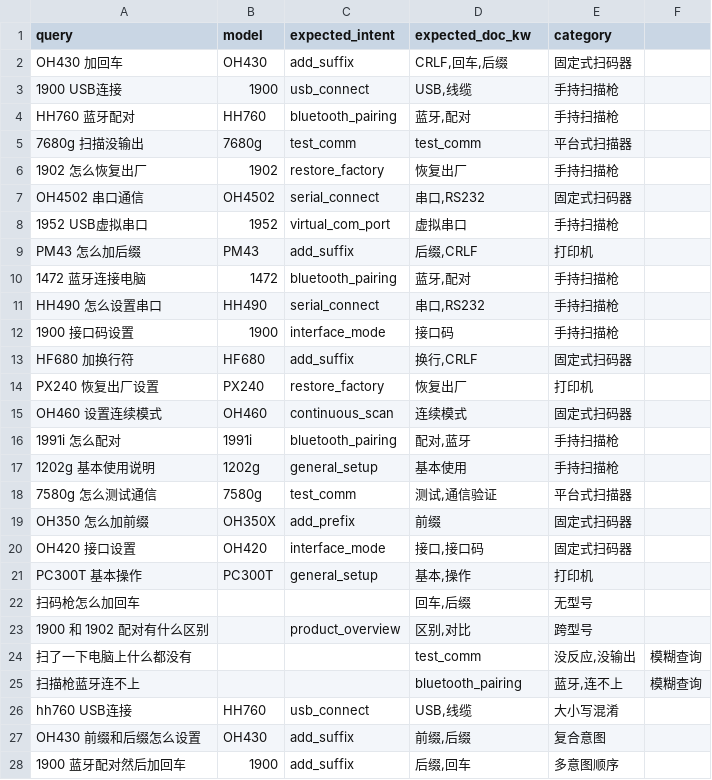
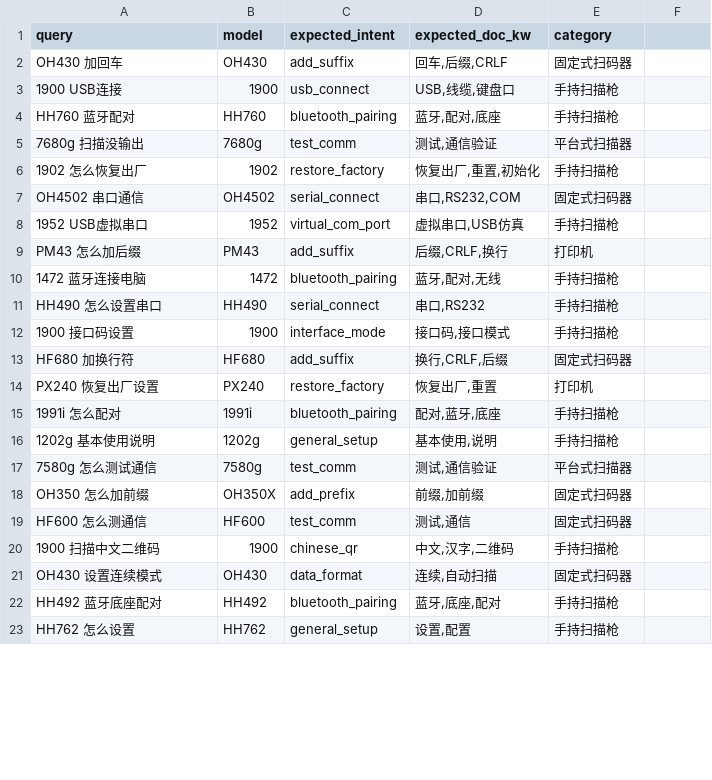
Before and after one commit to GedionLu/lu-hardware-kb, a CSV file: eval/data/eval_set_v2.csv, drawn as a sheet; only a part is shown; the diff covers the shown part only.

Commit message:
v2.9: P1 完成 — 文档去重 + 评测自动化
文档去重:
- dedup_merge.py: 168 组 → 100 组 (33 组合并, 68 组去重)
- 同 model+subcategory 的重复步骤合并, 保留详细说明

评测自动化:
- eval_auto.py: 31 条测试集, 自动评分 (意图/型号/关键词)
- 支持 CI 模式 (--ci --threshold 3.0)
- run_eval.sh 一键运行
- 测试集扩展到 31 条 (覆盖 24 个型号, 13 种意图)

```diff
--- a/eval/data/eval_set_v2.csv
+++ b/eval/data/eval_set_v2.csv
@@ -1,28 +1,23 @@
 query,model,expected_intent,expected_doc_kw,category
-"OH430 加回车","OH430","add_suffix","CRLF,回车,后缀","固定式扫码器"
-"1900 USB连接","1900","usb_connect","USB,线缆","手持扫描枪"
-"HH760 蓝牙配对","HH760","bluetooth_pairing","蓝牙,配对","手持扫描枪"
-"7680g 扫描没输出","7680g","test_comm","test_comm","平台式扫描器"
-"1902 怎么恢复出厂","1902","restore_factory","恢复出厂","手持扫描枪"
-"OH4502 串口通信","OH4502","serial_connect","串口,RS232","固定式扫码器"
-"1952 USB虚拟串口","1952","virtual_com_port","虚拟串口","手持扫描枪"
-"PM43 怎么加后缀","PM43","add_suffix","后缀,CRLF","打印机"
-"1472 蓝牙连接电脑","1472","bluetooth_pairing","蓝牙,配对","手持扫描枪"
+"OH430 加回车","OH430","add_suffix","回车,后缀,CRLF","固定式扫码器"
+"1900 USB连接","1900","usb_connect","USB,线缆,键盘口","手持扫描枪"
+"HH760 蓝牙配对","HH760","bluetooth_pairing","蓝牙,配对,底座","手持扫描枪"
+"7680g 扫描没输出","7680g","test_comm","测试,通信验证","平台式扫描器"
+"1902 怎么恢复出厂","1902","restore_factory","恢复出厂,重置,初始化","手持扫描枪"
+"OH4502 串口通信","OH4502","serial_connect","串口,RS232,COM","固定式扫码器"
+"1952 USB虚拟串口","1952","virtual_com_port","虚拟串口,USB仿真","手持扫描枪"
+"PM43 怎么加后缀","PM43","add_suffix","后缀,CRLF,换行","打印机"
+"1472 蓝牙连接电脑","1472","bluetooth_pairing","蓝牙,配对,无线","手持扫描枪"
 "HH490 怎么设置串口","HH490","serial_connect","串口,RS232","手持扫描枪"
-"1900 接口码设置","1900","interface_mode","接口码","手持扫描枪"
-"HF680 加换行符","HF680","add_suffix","换行,CRLF","固定式扫码器"
-"PX240 恢复出厂设置","PX240","restore_factory","恢复出厂","打印机"
-"OH460 设置连续模式","OH460","continuous_scan","连续模式","固定式扫码器"
-"1991i 怎么配对","1991i","bluetooth_pairing","配对,蓝牙","手持扫描枪"
-"1202g 基本使用说明","1202g","general_setup","基本使用","手持扫描枪"
+"1900 接口码设置","1900","interface_mode","接口码,接口模式","手持扫描枪"
+"HF680 加换行符","HF680","add_suffix","换行,CRLF,后缀","固定式扫码器"
+"PX240 恢复出厂设置","PX240","restore_factory","恢复出厂,重置","打印机"
+"1991i 怎么配对","1991i","bluetooth_pairing","配对,蓝牙,底座","手持扫描枪"
+"1202g 基本使用说明","1202g","general_setup","基本使用,说明","手持扫描枪"
 "7580g 怎么测试通信","7580g","test_comm","测试,通信验证","平台式扫描器"
-"OH350 怎么加前缀","OH350X","add_prefix","前缀","固定式扫码器"
-"OH420 接口设置","OH420","interface_mode","接口,接口码","固定式扫码器"
-"PC300T 基本操作","PC300T","general_setup","基本,操作","打印机"
-"扫码枪怎么加回车",,,"回车,后缀","无型号"
-"1900 和 1902 配对有什么区别",,"product_overview","区别,对比","跨型号"
-"扫了一下电脑上什么都没有",,,"test_comm","没反应,没输出","模糊查询"
-"扫描枪蓝牙连不上",,,"bluetooth_pairing","蓝牙,连不上","模糊查询"
-"hh760 USB连接","HH760","usb_connect","USB,线缆","大小写混淆"
-"OH430 前缀和后缀怎么设置","OH430","add_suffix","前缀,后缀","复合意图"
-"1900 蓝牙配对然后加回车","1900","add_suffix","后缀,回车","多意图顺序"
+"OH350 怎么加前缀","OH350X","add_prefix","前缀,加前缀","固定式扫码器"
+"HF600 怎么测通信","HF600","test_comm","测试,通信","固定式扫码器"
+"1900 扫描中文二维码","1900","chinese_qr","中文,汉字,二维码","手持扫描枪"
+"OH430 设置连续模式","OH430","data_format","连续,自动扫描","固定式扫码器"
+"HH492 蓝牙底座配对","HH492","bluetooth_pairing","蓝牙,底座,配对","手持扫描枪"
+"HH762 怎么设置","HH762","general_setup","设置,配置","手持扫描枪"
```
Also changed, not shown: 8 added rows, 2 removed rows and 1 edited cell elsewhere in this file, 6 other files.
